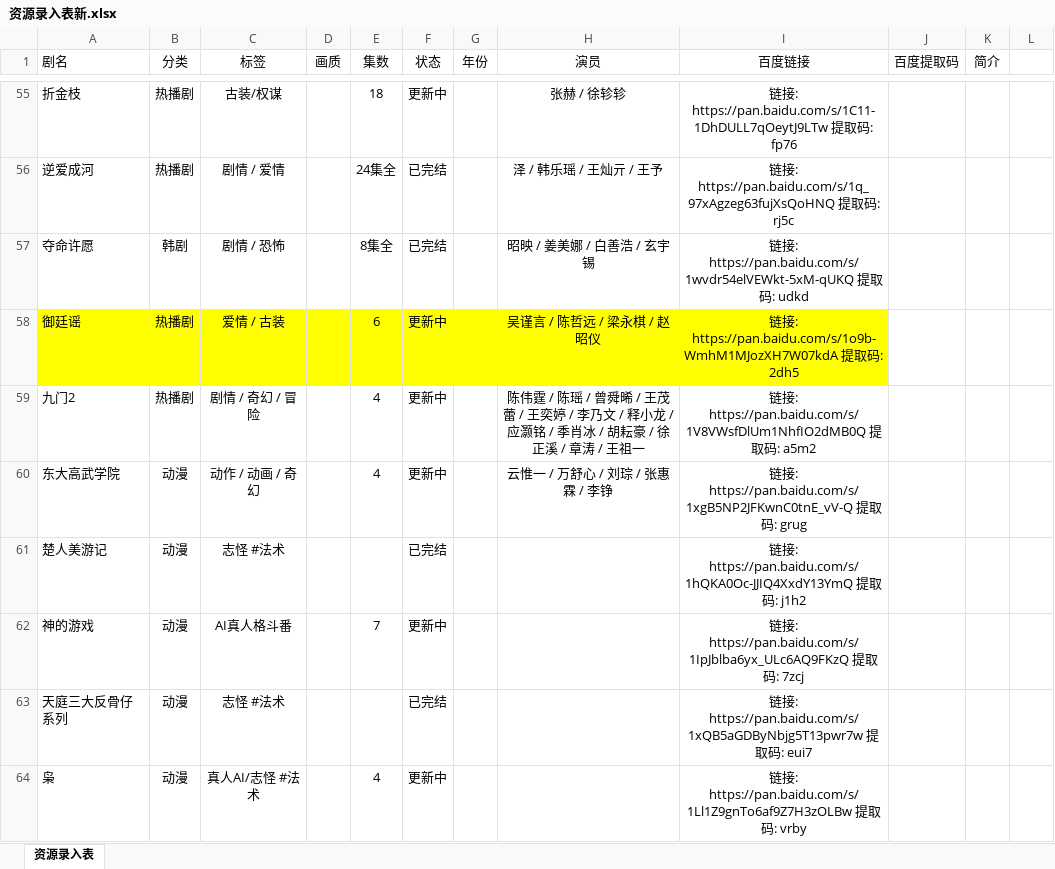
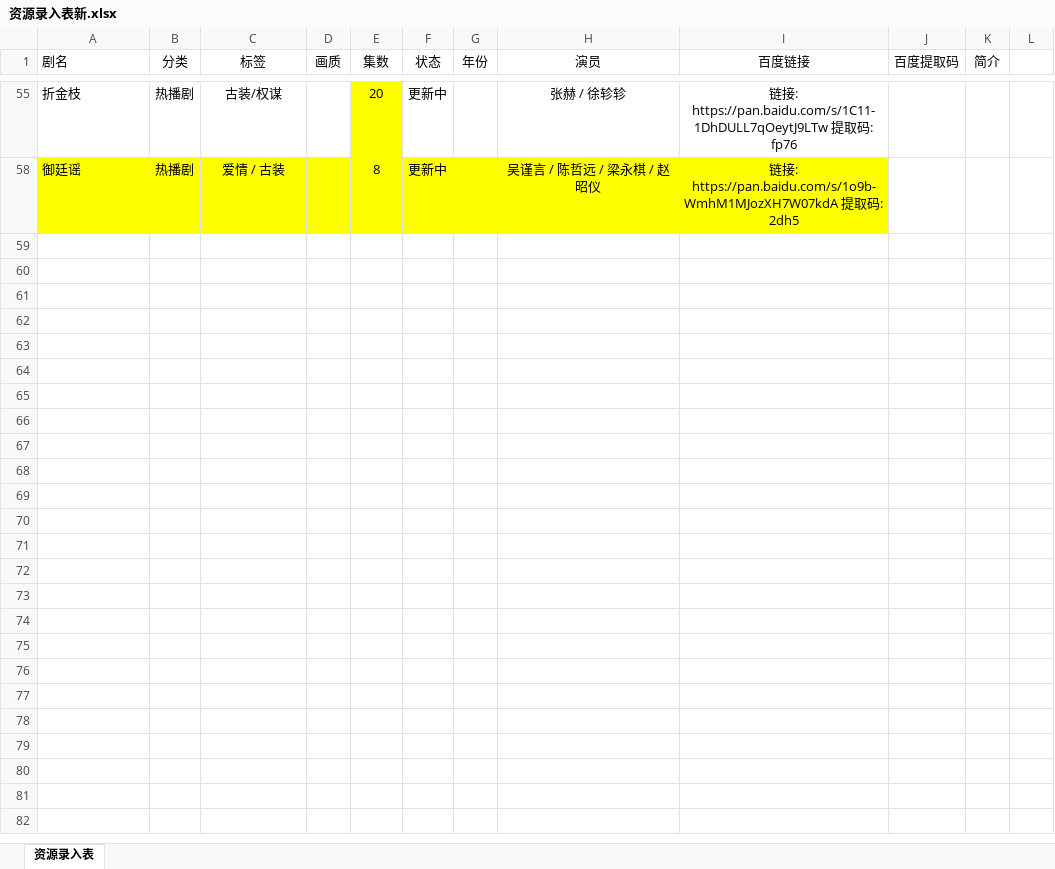
Before and after one commit to Gavenwan123/chungeys, an Excel workbook: 资源录入表新.xlsx, sheet 资源录入表, drawn as a sheet; only a part is shown, gaps mark what is left out; values as stored, in another font and other column widths than the file's, no borders; the diff covers the shown part only; the diff names each change by its address in the sheet, - before the commit and + after, or states it on an @@ line.

```diff
--- a/资源录入表新.xlsx (sheet 资源录入表)
+++ b/资源录入表新.xlsx (sheet 资源录入表)
-E55 (集数): 18
+E55 (集数): 20
-E55 fill: none
+E55 fill: #FFFF00
@@ row 56 hidden: 逆爱成河 | 热播剧 | 剧情 / 爱情 |  | 24集全 | 已完结 |  | 泽 / 韩乐瑶 / 王灿亓 / 王予 | 链接: https://pan.baidu.com/s/1q_97xAgzeg63fujXsQoHNQ 提取码: rj5c @@
@@ row 57 hidden: 夺命许愿 | 韩剧 | 剧情 / 恐怖 |  | 8集全 | 已完结 |  | 昭映 / 姜美娜 / 白善浩 / 玄宇锡 | 链接: https://pan.baidu.com/s/1wvdr54elVEWkt-5xM-qUKQ 提取码: udkd @@
-E58 (集数): 6
+E58 (集数): 8
@@ row 59 hidden: 九门2 | 热播剧 | 剧情 / 奇幻 / 冒险 |  | 4 | 更新中 |  | 陈伟霆 / 陈瑶 / 曾舜晞 / 王茂蕾 / 王奕婷 / 李乃文 / 释小龙 / 应灏铭 / 季肖冰 / 胡耘豪 / 徐正溪 / 章涛 / 王祖一 | 链接: https://pan.baidu.com/s/1V8VWsfDlUm1NhfIO2dMB0Q 提取码: a5m2 @@
@@ row 60 hidden: 东大高武学院 | 动漫 | 动作 / 动画 / 奇幻 |  | 4 | 更新中 |  | 云惟一 / 万舒心 / 刘琮 / 张惠霖 / 李铮 | 链接: https://pan.baidu.com/s/1xgB5NP2JFKwnC0tnE_vV-Q 提取码: grug @@
@@ row 61 hidden: 楚人美游记 | 动漫 | 志怪 #法术 |  |  | 已完结 |  |  | 链接: https://pan.baidu.com/s/1hQKA0Oc-JJIQ4XxdY13YmQ 提取码: j1h2 @@
@@ row 62 hidden: 神的游戏 | 动漫 | AI真人格斗番 |  | 7 | 更新中 |  |  | 链接: https://pan.baidu.com/s/1IpJblba6yx_ULc6AQ9FKzQ 提取码: 7zcj @@
@@ row 63 hidden: 天庭三大反骨仔系列 | 动漫 | 志怪 #法术 |  |  | 已完结 |  |  | 链接: https://pan.baidu.com/s/1xQB5aGDByNbjg5T13pwr7w 提取码: eui7 @@
@@ row 64 hidden: 枭 | 动漫 | 真人AI/志怪 #法术 |  | 4 | 更新中 |  |  | 链接: https://pan.baidu.com/s/1Ll1Z9gnTo6af9Z7H3zOLBw 提取码: vrby @@
```
Also changed, not shown: 48 hidden or unhidden rows, 6 edited cells and cell formats elsewhere in this sheet, 1 other file.
